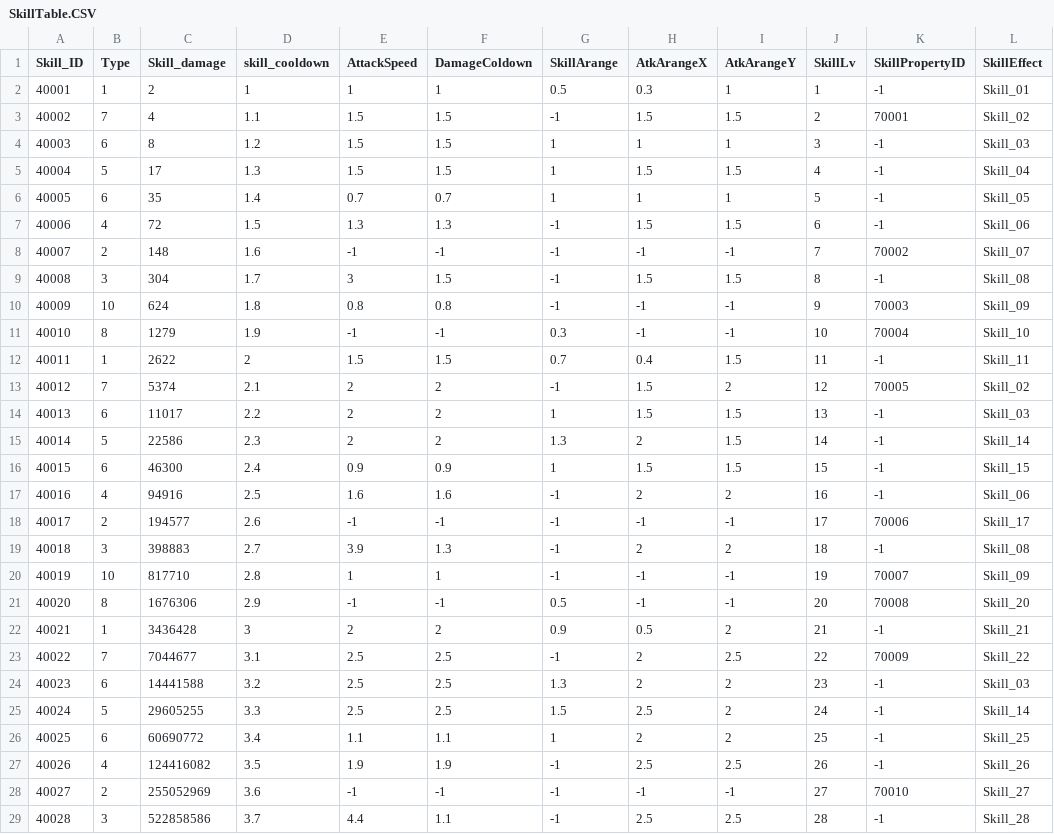
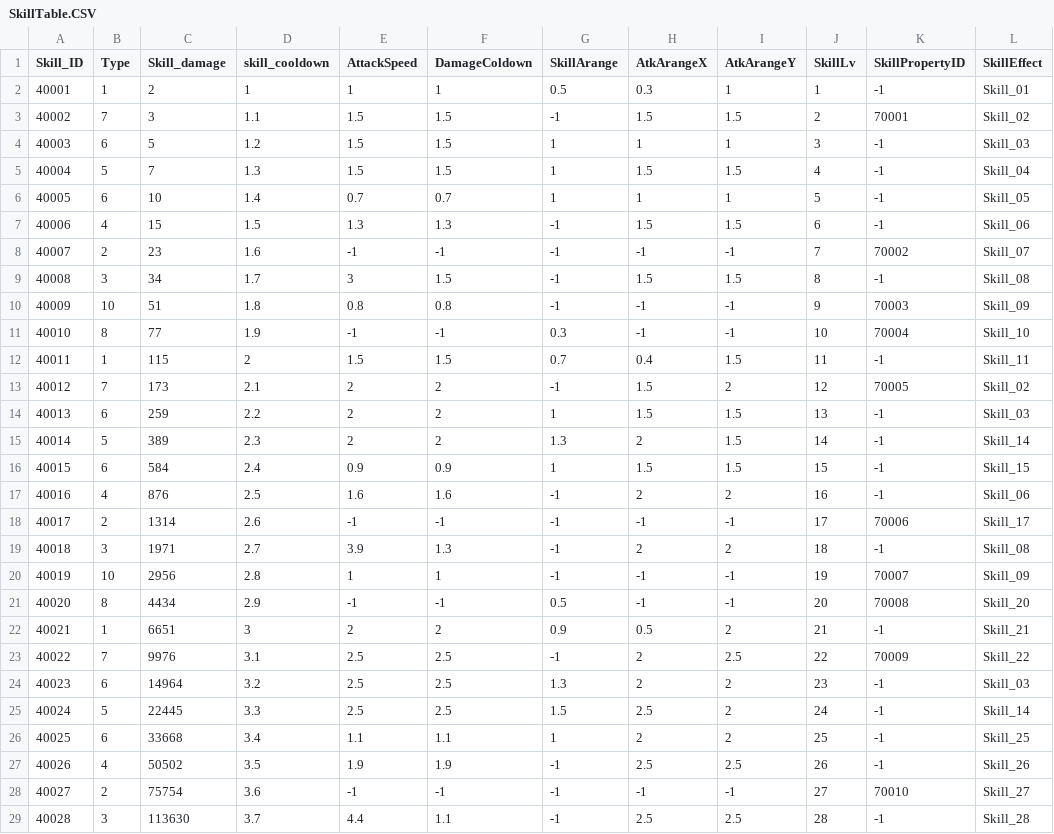
Before and after one commit to Kim-coding/SkillMaster, a CSV file: Assets/Resources/Table/SkillTable.CSV, drawn as a sheet; only a part is shown; the diff covers the shown part only; the diff names each change by its address in the sheet, - before the commit and + after, or states it on an @@ line.

```diff
--- a/Assets/Resources/Table/SkillTable.CSV
+++ b/Assets/Resources/Table/SkillTable.CSV
-C3 (Skill_damage): 4
+C3 (Skill_damage): 3
-C4 (Skill_damage): 8
+C4 (Skill_damage): 5
-C5 (Skill_damage): 17
+C5 (Skill_damage): 7
-C6 (Skill_damage): 35
+C6 (Skill_damage): 10
-C7 (Skill_damage): 72
+C7 (Skill_damage): 15
-C8 (Skill_damage): 148
+C8 (Skill_damage): 23
-C9 (Skill_damage): 304
+C9 (Skill_damage): 34
-C10 (Skill_damage): 624
+C10 (Skill_damage): 51
-C11 (Skill_damage): 1279
+C11 (Skill_damage): 77
-C12 (Skill_damage): 2622
+C12 (Skill_damage): 115
-C13 (Skill_damage): 5374
+C13 (Skill_damage): 173
-C14 (Skill_damage): 11017
+C14 (Skill_damage): 259
-C15 (Skill_damage): 22586
+C15 (Skill_damage): 389
-C16 (Skill_damage): 46300
+C16 (Skill_damage): 584
-C17 (Skill_damage): 94916
+C17 (Skill_damage): 876
-C18 (Skill_damage): 194577
+C18 (Skill_damage): 1314
-C19 (Skill_damage): 398883
+C19 (Skill_damage): 1971
-C20 (Skill_damage): 817710
+C20 (Skill_damage): 2956
-C21 (Skill_damage): 1676306
+C21 (Skill_damage): 4434
-C22 (Skill_damage): 3436428
+C22 (Skill_damage): 6651
-C23 (Skill_damage): 7044677
+C23 (Skill_damage): 9976
-C24 (Skill_damage): 14441588
+C24 (Skill_damage): 14964
-C25 (Skill_damage): 29605255
+C25 (Skill_damage): 22445
-C26 (Skill_damage): 60690772
+C26 (Skill_damage): 33668
-C27 (Skill_damage): 124416082
+C27 (Skill_damage): 50502
-C28 (Skill_damage): 255052969
+C28 (Skill_damage): 75754
-C29 (Skill_damage): 522858586
+C29 (Skill_damage): 113630
```
Also changed, not shown: 12 edited cells elsewhere in this file, 2 other files.
